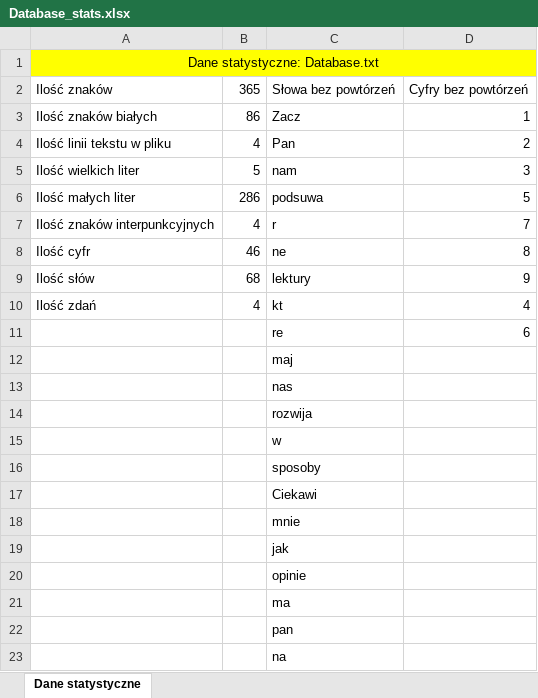
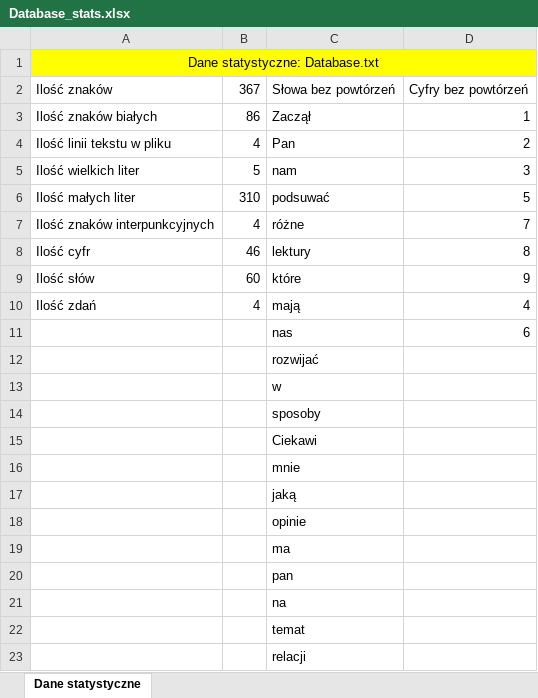
Before and after one commit to Klosiek/AiSD_Projekt, an Excel workbook: Database_stats.xlsx, sheet Dane statystyczne, drawn as a sheet; only a part is shown; the shorter side is filled out with more unchanged rows; values as stored, in another font and other column widths than the file's, no borders; removed rows and columns are numbered as before the commit, all else as after; the diff covers the shown part only; the diff names each change by its address in the sheet, - before the commit and + after, or states it on an @@ line.

Commit message:
Polskie znaki w excelu z readera #kozak

```diff
--- a/Database_stats.xlsx (sheet Dane statystyczne)
+++ b/Database_stats.xlsx (sheet Dane statystyczne)
-B2: 365
+B2: 367
-C3: Zacz
+C3: Zaczął
-B6: 286
+B6: 310
-C6: podsuwa
+C6: podsuwać
-C7: r
+C7: różne
-C8: ne
+C8: lektury
-B9: 68
+B9: 60
-C9: lektury
+C9: które
-C10: kt
+C10: mają
-row 11:  |  | re | 6
-row 12:  |  | maj
-D11: (empty)
+D11: 6
-C12: rozwija
+C12: rozwijać
-C17: jak
+C17: jaką
```
Also changed, not shown: 4 removed rows and 10 edited cells elsewhere in this sheet, 1 other file.
